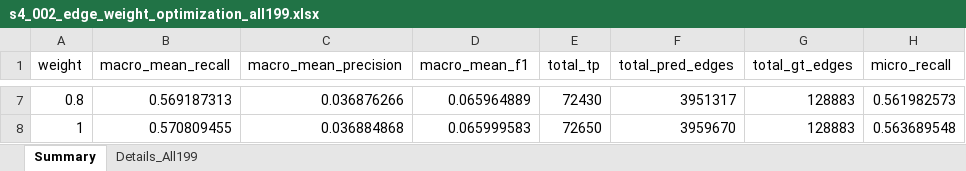
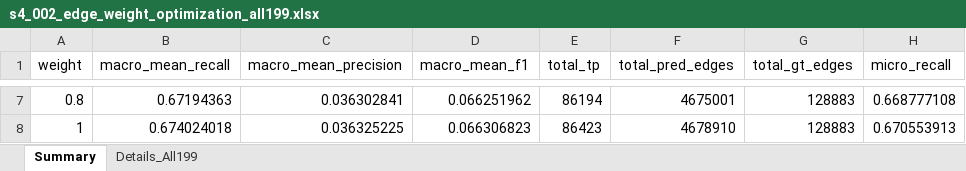
Before and after one commit to kito2718/kaggle_Biohub-Cell_Tracking_During_Development, an Excel workbook: __履歴__/s4_002_edge_weight_optimization_all199.xlsx, sheet Summary, drawn as a sheet; only a part is shown, gaps mark what is left out; values as stored, in another font and other column widths than the file's, no borders; the diff covers the shown part only; the diff names each change by its address in the sheet, - before the commit and + after, or states it on an @@ line.

```diff
--- a/__履歴__/s4_002_edge_weight_optimization_all199.xlsx (sheet Summary)
+++ b/__履歴__/s4_002_edge_weight_optimization_all199.xlsx (sheet Summary)
-B7 (macro_mean_recall): 0.569187313
+B7 (macro_mean_recall): 0.67194363
-C7 (macro_mean_precision): 0.036876266
+C7 (macro_mean_precision): 0.036302841
-D7 (macro_mean_f1): 0.065964889
+D7 (macro_mean_f1): 0.066251962
-E7 (total_tp): 72430
+E7 (total_tp): 86194
-F7 (total_pred_edges): 3951317
+F7 (total_pred_edges): 4675001
-H7 (micro_recall): 0.561982573
+H7 (micro_recall): 0.668777108
-B8 (macro_mean_recall): 0.570809455
+B8 (macro_mean_recall): 0.674024018
-C8 (macro_mean_precision): 0.036884868
+C8 (macro_mean_precision): 0.036325225
-D8 (macro_mean_f1): 0.065999583
+D8 (macro_mean_f1): 0.066306823
-E8 (total_tp): 72650
+E8 (total_tp): 86423
-F8 (total_pred_edges): 3959670
+F8 (total_pred_edges): 4678910
-H8 (micro_recall): 0.563689548
+H8 (micro_recall): 0.670553913
```
Also changed, not shown: 30 edited cells elsewhere in this sheet, sheet Details_All199, __履歴__/s4_002_isolated_node_filtering_all199.xlsx, 5 other files.
